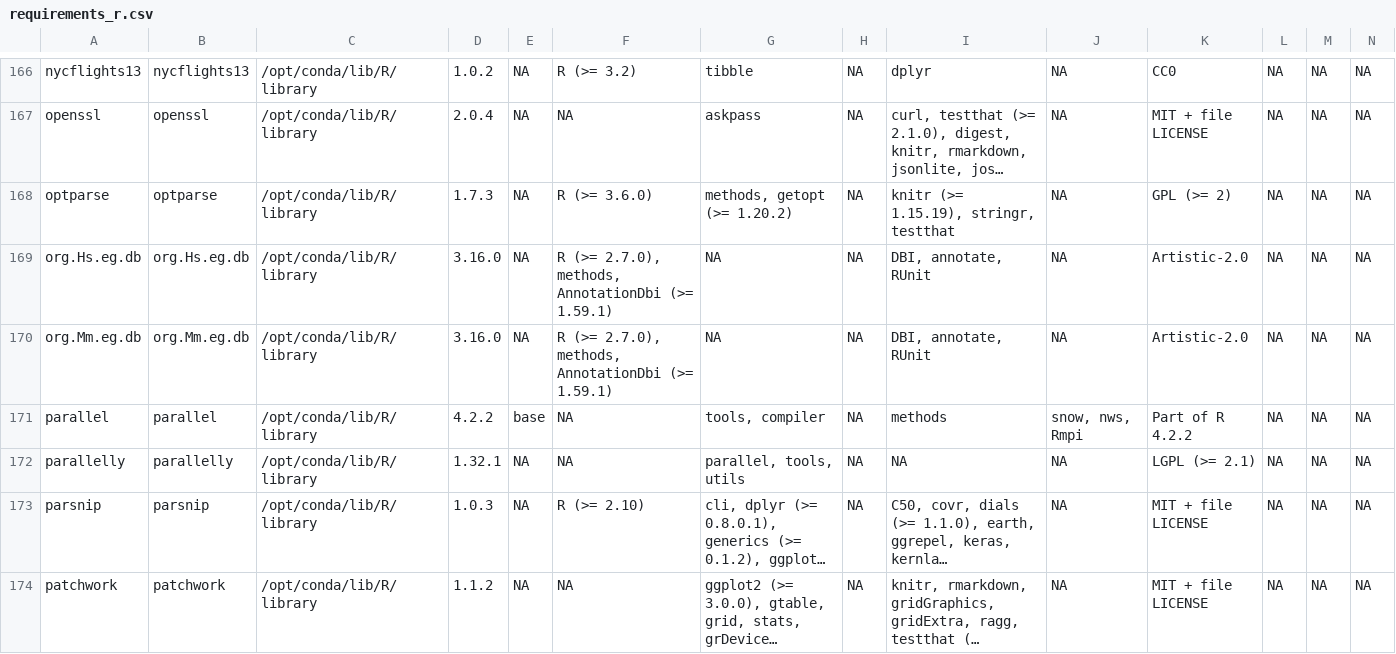
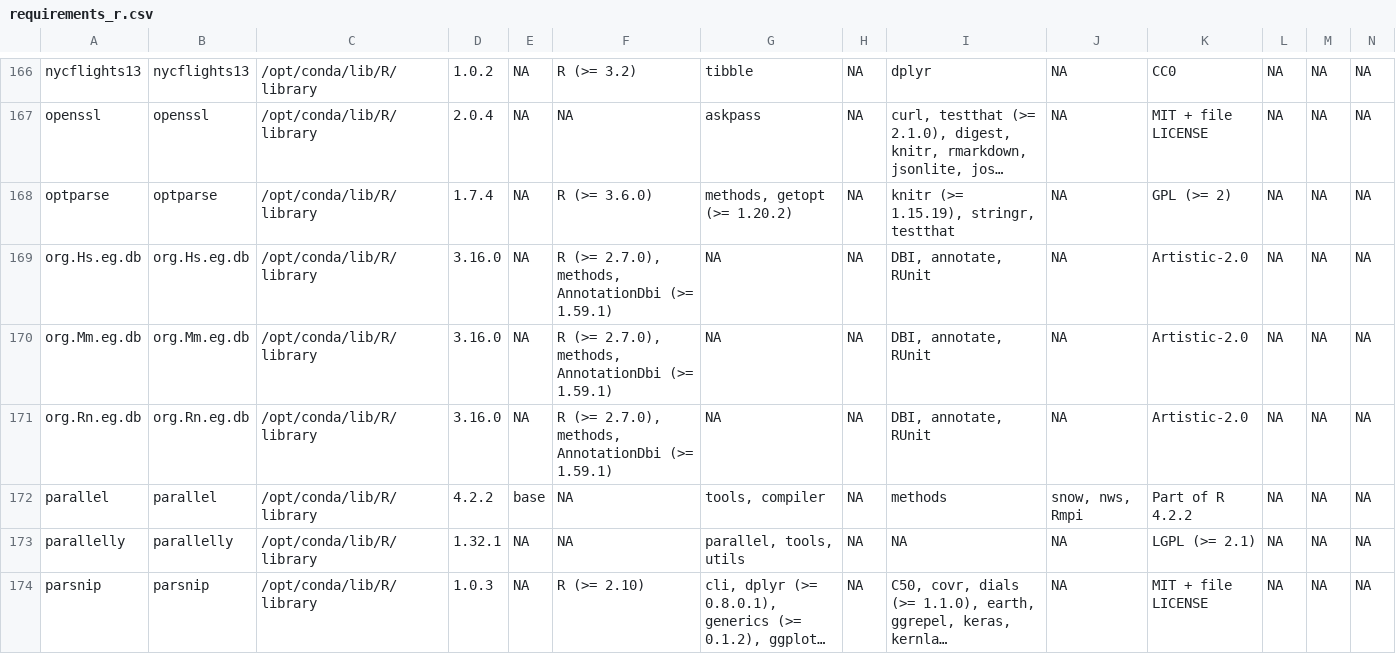
Before and after one commit to yo-aka-gene/takemura_hgf, a CSV file: tools/requirements_r.csv, drawn as a sheet; only a part is shown, gaps mark what is left out; the shorter side is filled out with more unchanged rows; long unchanged cells end in …; rows hold the shown columns only; the diff names each change by its address in the sheet, - before the commit and + after, or states it on an @@ line.

```diff
--- a/tools/requirements_r.csv
+++ b/tools/requirements_r.csv
-D168: 1.7.3
+D168: 1.7.4
+row 171: org.Rn.eg.db | org.Rn.eg.db | /opt/conda/lib/R/library | 3.16.0 | NA | R (>= 2.7.0), methods, AnnotationDbi (>= 1.59.1) | NA | NA | DBI, annotate, RUnit | NA | Artistic-2.0 | NA | NA | NA
```
Also changed, not shown: 2 other files.
